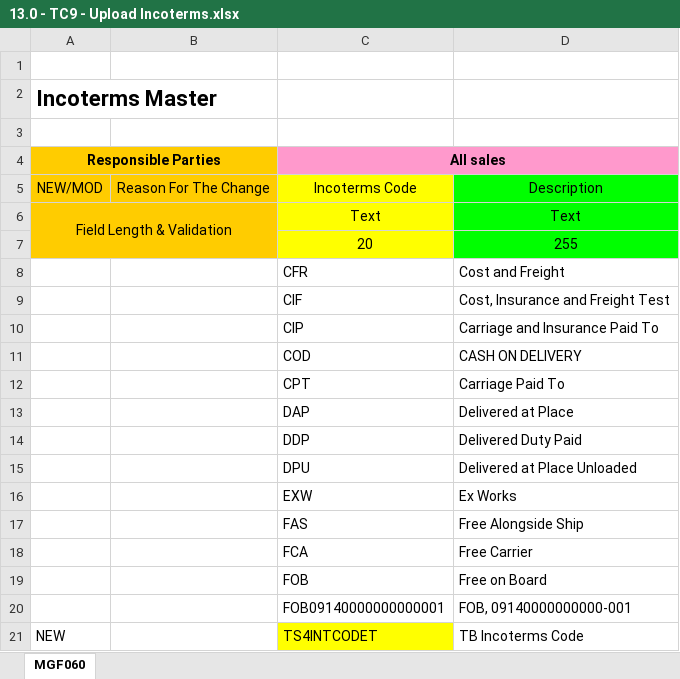
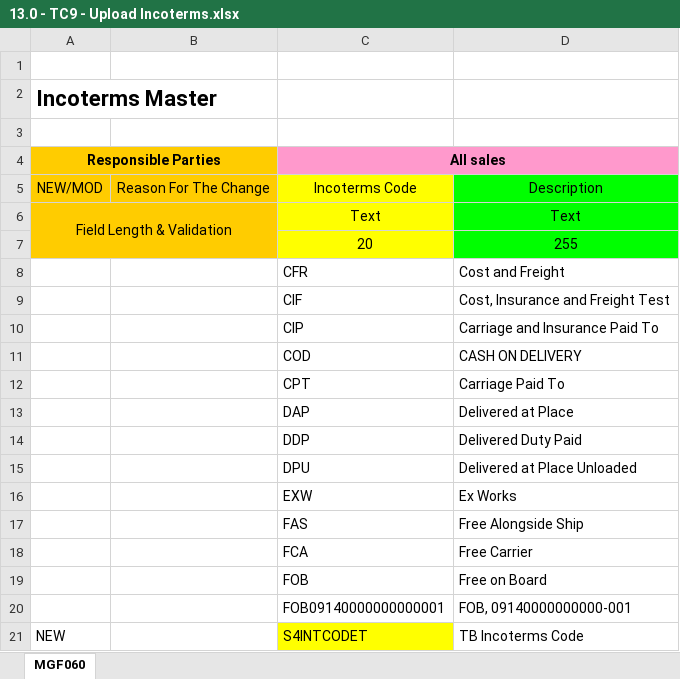
Before and after one commit to SyazwanTestBits/TTAP, an Excel workbook: Excel Files/Scenario 13/TC001/13.0 - TC9 - Upload Incoterms.xlsx, sheet MGF060, drawn as a sheet; values as stored, in another font and other column widths than the file's, no borders; the diff names each change by its address in the sheet, - before the commit and + after, or states it on an @@ line.

```diff
--- a/Excel Files/Scenario 13/TC001/13.0 - TC9 - Upload Incoterms.xlsx (sheet MGF060)
+++ b/Excel Files/Scenario 13/TC001/13.0 - TC9 - Upload Incoterms.xlsx (sheet MGF060)
-C21 (All sales): TS4INTCODET
+C21 (All sales): S4INTCODET
```
Also changed, not shown: Excel Files/Scenario 13/TC001/13.0 - TC2 - Upload Region.xlsx, Excel Files/Scenario 13/TC001/13.0 - TC4 - Upload UOM.xlsx, 11 other files.
